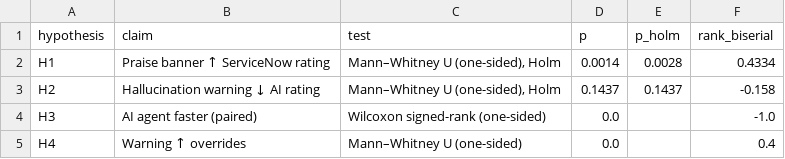
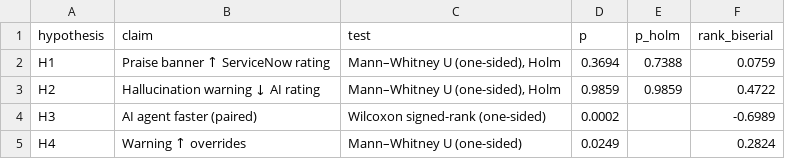
Before and after one commit to nez6/Enterprise-UI-Design-Stats-Analytics-Project, a CSV file: results/tables/hypothesis_summary.csv, drawn as a sheet.

```diff
--- a/results/tables/hypothesis_summary.csv
+++ b/results/tables/hypothesis_summary.csv
@@ -1,5 +1,5 @@
 hypothesis,claim,test,p,p_holm,rank_biserial
-H1,Praise banner ↑ ServiceNow rating,"Mann–Whitney U (one-sided), Holm",0.0014,0.0028,0.4334
-H2,Hallucination warning ↓ AI rating,"Mann–Whitney U (one-sided), Holm",0.1437,0.1437,-0.158
-H3,AI agent faster (paired),Wilcoxon signed-rank (one-sided),0.0,,-1.0
-H4,Warning ↑ overrides,Mann–Whitney U (one-sided),0.0,,0.4
+H1,Praise banner ↑ ServiceNow rating,"Mann–Whitney U (one-sided), Holm",0.3694,0.7388,0.0759
+H2,Hallucination warning ↓ AI rating,"Mann–Whitney U (one-sided), Holm",0.9859,0.9859,0.4722
+H3,AI agent faster (paired),Wilcoxon signed-rank (one-sided),0.0002,,-0.6989
+H4,Warning ↑ overrides,Mann–Whitney U (one-sided),0.0249,,0.2824
```
Also changed, not shown: data/clean/feedback.csv, results/tables/descriptives_by_ticket.csv, 18 other files.
